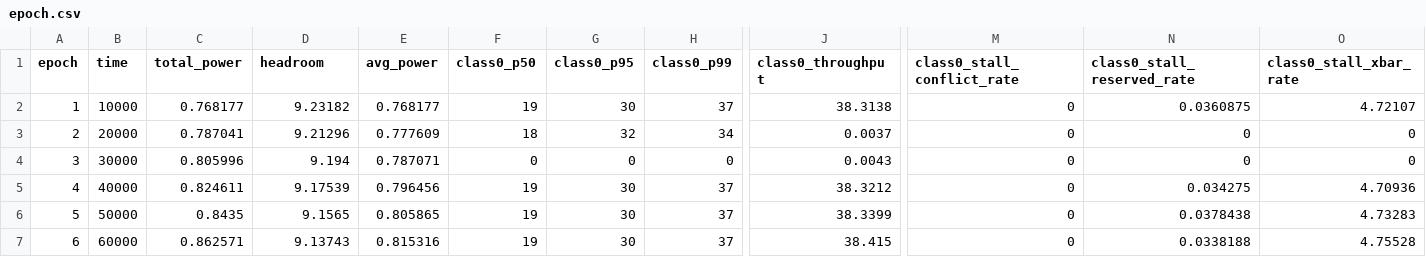
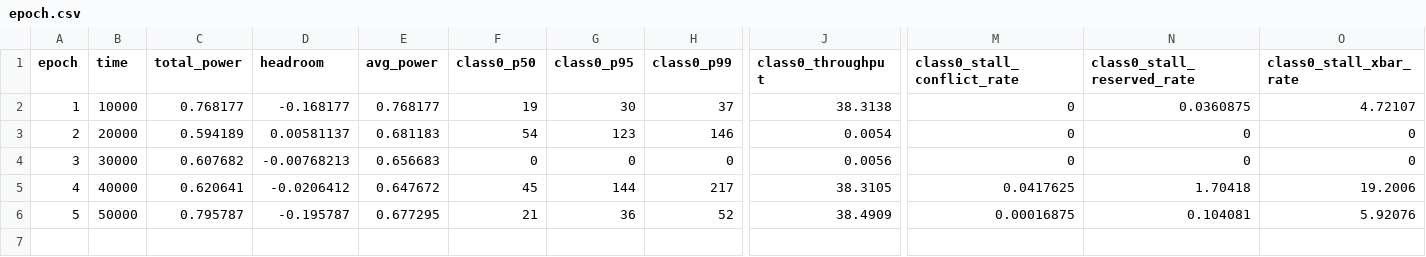
Before and after one commit to YashCK/wsc-dvfs-booksim2, a CSV file: sims/stress_tests/hw_reactive_uniform_0.6_10W/epoch.csv, drawn as a sheet; only a part is shown, gaps mark what is left out; rows hold the shown columns only; the diff covers the shown part only; the diff names each change by its address in the sheet, - before the commit and + after, or states it on an @@ line.

```diff
--- a/sims/stress_tests/hw_reactive_uniform_0.6_10W/epoch.csv
+++ b/sims/stress_tests/hw_reactive_uniform_0.6_10W/epoch.csv
-D2 (headroom): 9.23182
+D2 (headroom): -0.168177
-C3 (total_power): 0.787041
+C3 (total_power): 0.594189
-D3 (headroom): 9.21296
+D3 (headroom): 0.00581137
-E3 (avg_power): 0.777609
+E3 (avg_power): 0.681183
-F3 (class0_p50): 18
+F3 (class0_p50): 54
-G3 (class0_p95): 32
+G3 (class0_p95): 123
-H3 (class0_p99): 34
+H3 (class0_p99): 146
-J3 (class0_throughput): 0.0037
+J3 (class0_throughput): 0.0054
-C4 (total_power): 0.805996
+C4 (total_power): 0.607682
-D4 (headroom): 9.194
+D4 (headroom): -0.00768213
-E4 (avg_power): 0.787071
+E4 (avg_power): 0.656683
-J4 (class0_throughput): 0.0043
+J4 (class0_throughput): 0.0056
-C5 (total_power): 0.824611
+C5 (total_power): 0.620641
-D5 (headroom): 9.17539
+D5 (headroom): -0.0206412
-E5 (avg_power): 0.796456
+E5 (avg_power): 0.647672
-F5 (class0_p50): 19
+F5 (class0_p50): 45
-G5 (class0_p95): 30
+G5 (class0_p95): 144
-H5 (class0_p99): 37
+H5 (class0_p99): 217
-J5 (class0_throughput): 38.3212
+J5 (class0_throughput): 38.3105
-M5 (class0_stall_conflict_rate): 0
+M5 (class0_stall_conflict_rate): 0.0417625
-N5 (class0_stall_reserved_rate): 0.034275
+N5 (class0_stall_reserved_rate): 1.70418
-O5 (class0_stall_xbar_rate): 4.70936
+O5 (class0_stall_xbar_rate): 19.2006
-C6 (total_power): 0.8435
+C6 (total_power): 0.795787
-D6 (headroom): 9.1565
+D6 (headroom): -0.195787
-E6 (avg_power): 0.805865
+E6 (avg_power): 0.677295
-F6 (class0_p50): 19
+F6 (class0_p50): 21
-G6 (class0_p95): 30
+G6 (class0_p95): 36
-H6 (class0_p99): 37
+H6 (class0_p99): 52
-J6 (class0_throughput): 38.3399
+J6 (class0_throughput): 38.4909
-M6 (class0_stall_conflict_rate): 0
+M6 (class0_stall_conflict_rate): 0.00016875
-N6 (class0_stall_reserved_rate): 0.0378438
+N6 (class0_stall_reserved_rate): 0.104081
-O6 (class0_stall_xbar_rate): 4.73283
+O6 (class0_stall_xbar_rate): 5.92076
-row 7: 6 | 60000 | 0.862571 | 9.13743 | 0.815316 | 19 | 30 | 37 | 38.415 | 0 | 0.0338188 | 4.75528
```
Also changed, not shown: 1 edited cell elsewhere in this file, sims/stress_tests/hw_reactive_uniform_0.6_10W/energy.csv, sims/stress_tests/perf_target_uniform_0.6_10W/epoch.csv, 57 other files.
